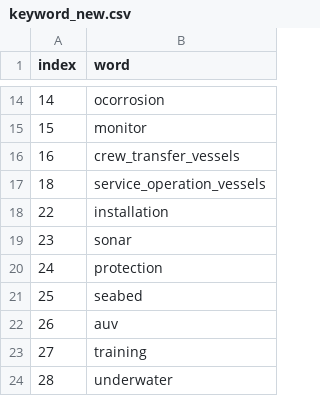
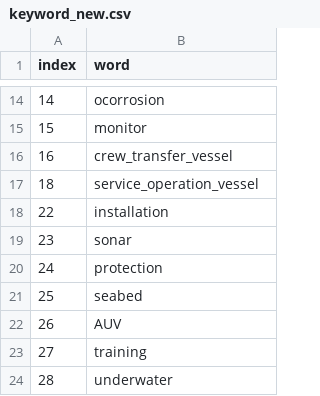
Before and after one commit to gtonychuo/Offshore, a CSV file: keyworddetection/keyword_new.csv, drawn as a sheet; only a part is shown, gaps mark what is left out.

```diff
--- a/keyworddetection/keyword_new.csv
+++ b/keyworddetection/keyword_new.csv
@@ -15,4 +15,4 @@ index,word
 15,monitor
-16,crew_transfer_vessels
-18,service_operation_vessels
+16,crew_transfer_vessel
+18,service_operation_vessel
 22,installation
@@ -21,3 +21,3 @@ index,word
 25,seabed
-26,auv
+26,AUV
 27,training
```
Also changed, not shown: 1 other file.
